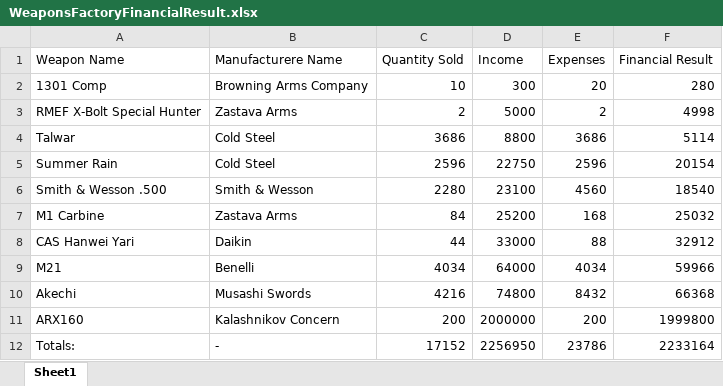
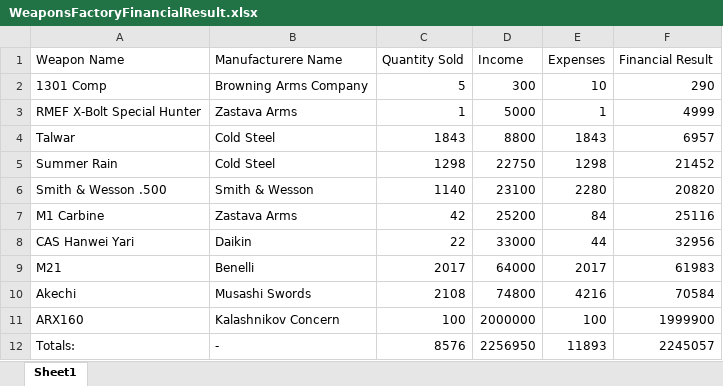
Before and after one commit to Team-Roc/WeaponsFactory, an Excel workbook: Weapons Factory - The Project/Reports/Excel/WeaponsFactoryFinancialResult.xlsx, sheet Sheet1, drawn as a sheet; values as stored, in another font and other column widths than the file's, no borders; table styles not drawn; the diff names each change by its address in the sheet, - before the commit and + after, or states it on an @@ line.

Commit message:
Load data from XML
https://github.com/Team-Roc/WeaponsFactory/issues/5

```diff
--- a/Weapons Factory - The Project/Reports/Excel/WeaponsFactoryFinancialResult.xlsx (sheet Sheet1)
+++ b/Weapons Factory - The Project/Reports/Excel/WeaponsFactoryFinancialResult.xlsx (sheet Sheet1)
-C2 (Quantity Sold): 10
+C2 (Quantity Sold): 5
-E2 (Expenses): 20
+E2 (Expenses): 10
-F2 (Financial Result): 280
+F2 (Financial Result): 290
-C3 (Quantity Sold): 2
+C3 (Quantity Sold): 1
-E3 (Expenses): 2
+E3 (Expenses): 1
-F3 (Financial Result): 4998
+F3 (Financial Result): 4999
-C4 (Quantity Sold): 3686
+C4 (Quantity Sold): 1843
-E4 (Expenses): 3686
+E4 (Expenses): 1843
-F4 (Financial Result): 5114
+F4 (Financial Result): 6957
-C5 (Quantity Sold): 2596
+C5 (Quantity Sold): 1298
-E5 (Expenses): 2596
+E5 (Expenses): 1298
-F5 (Financial Result): 20154
+F5 (Financial Result): 21452
-C6 (Quantity Sold): 2280
+C6 (Quantity Sold): 1140
-E6 (Expenses): 4560
+E6 (Expenses): 2280
-F6 (Financial Result): 18540
+F6 (Financial Result): 20820
-C7 (Quantity Sold): 84
+C7 (Quantity Sold): 42
-E7 (Expenses): 168
+E7 (Expenses): 84
-F7 (Financial Result): 25032
+F7 (Financial Result): 25116
-C8 (Quantity Sold): 44
+C8 (Quantity Sold): 22
-E8 (Expenses): 88
+E8 (Expenses): 44
-F8 (Financial Result): 32912
+F8 (Financial Result): 32956
-C9 (Quantity Sold): 4034
+C9 (Quantity Sold): 2017
-E9 (Expenses): 4034
+E9 (Expenses): 2017
-F9 (Financial Result): 59966
+F9 (Financial Result): 61983
-C10 (Quantity Sold): 4216
+C10 (Quantity Sold): 2108
-E10 (Expenses): 8432
+E10 (Expenses): 4216
-F10 (Financial Result): 66368
+F10 (Financial Result): 70584
-C11 (Quantity Sold): 200
+C11 (Quantity Sold): 100
-E11 (Expenses): 200
+E11 (Expenses): 100
-F11 (Financial Result): 1999800
+F11 (Financial Result): 1999900
-C12 (Quantity Sold): 17152
+C12 (Quantity Sold): 8576
-E12 (Expenses): 23786
+E12 (Expenses): 11893
-F12 (Financial Result): 2233164
+F12 (Financial Result): 2245057
```
Also changed, not shown: 18 other files.
